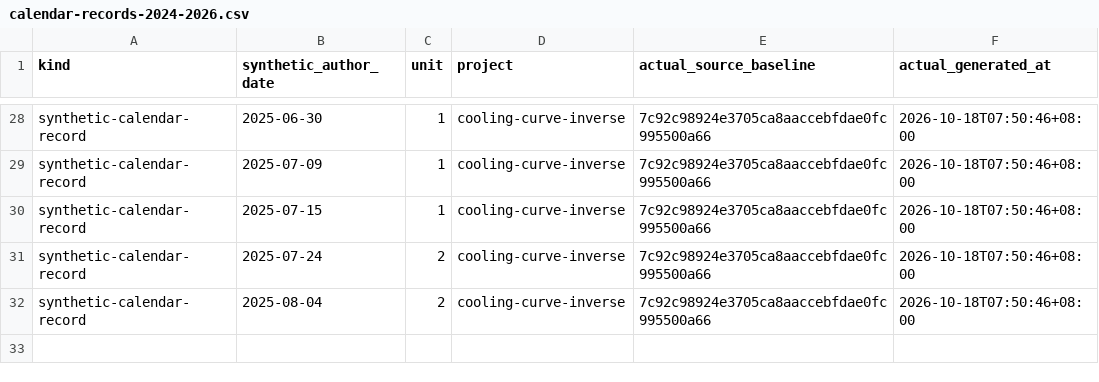
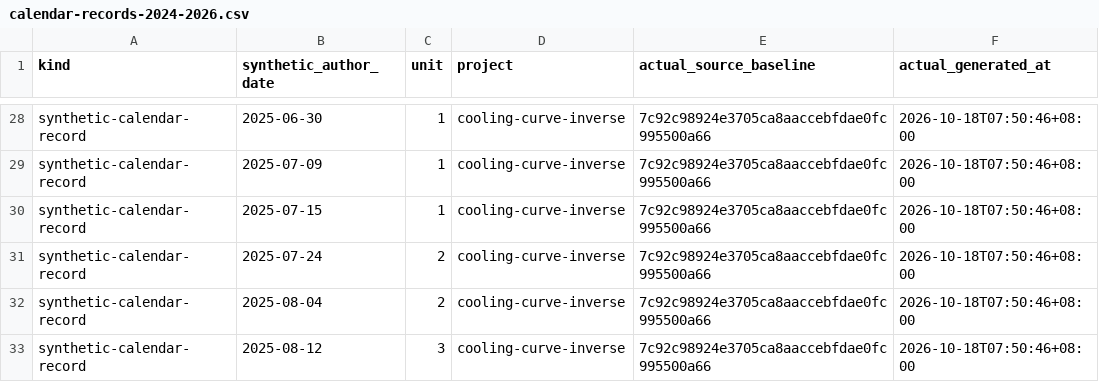
Before and after one commit to Khalil-Work/cooling-curve-inverse, a CSV file: docs/calendar-records-2024-2026.csv, drawn as a sheet; only a part is shown, gaps mark what is left out.

Commit message:
docs: synthetic calendar record 2025-08-12 unit 3
Documentation calendar reconstruction generated on 2026-10-18. Historical author dates do not date source development.

```diff
--- a/docs/calendar-records-2024-2026.csv
+++ b/docs/calendar-records-2024-2026.csv
@@ -32 +32,2 @@ synthetic-calendar-record,2025-07-24,2,cooling-curve-inverse,7c92c98924e3705ca8a
 synthetic-calendar-record,2025-08-04,2,cooling-curve-inverse,7c92c98924e3705ca8aaccebfdae0fc995500a66,2026-10-18T07:50:46+08:00
+synthetic-calendar-record,2025-08-12,3,cooling-curve-inverse,7c92c98924e3705ca8aaccebfdae0fc995500a66,2026-10-18T07:50:46+08:00
```
